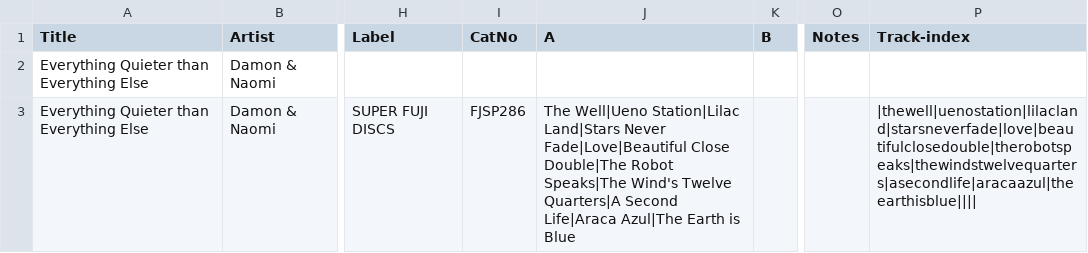
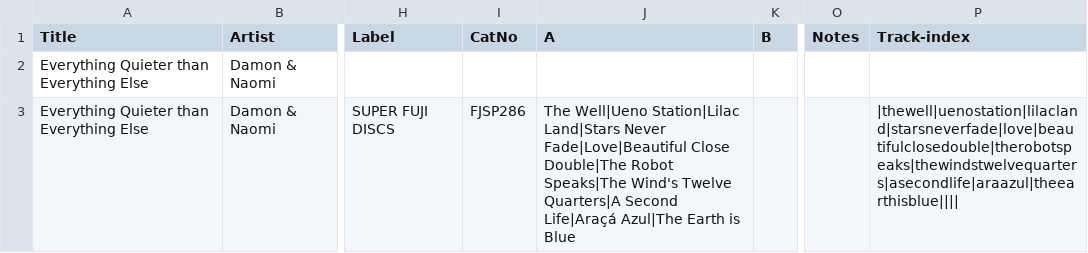
Before and after one commit to grange85/ahfow-database, a CSV file: _data/discography/damon-and-naomi_203_everything-quieter.csv, drawn as a sheet; only a part is shown, gaps mark what is left out; the diff names each change by its address in the sheet, - before the commit and + after, or states it on an @@ line.

```diff
--- a/_data/discography/damon-and-naomi_203_everything-quieter.csv
+++ b/_data/discography/damon-and-naomi_203_everything-quieter.csv
-J3 (A): …Quarters|A Second Life|Araca Azul|The Earth…
+J3 (A): …Quarters|A Second Life|Araçá Azul|The Earth…
-P3 (Track-index): |thewell|uenostation|lilacland|starsneverfade|love|beautifulclosedouble|therobotspeaks|thewindstwelvequarters|asecondlife|aracaazul|theearthisblue||||
+P3 (Track-index): |thewell|uenostation|lilacland|starsneverfade|love|beautifulclosedouble|therobotspeaks|thewindstwelvequarters|asecondlife|araazul|theearthisblue||||
```
Also changed, not shown: _data/discography/damon-and-naomi_005_the-earth-is-blue.csv, _data/discography/damon-and-naomi_202_monday-january-19th-2004.csv, 12 other files.
